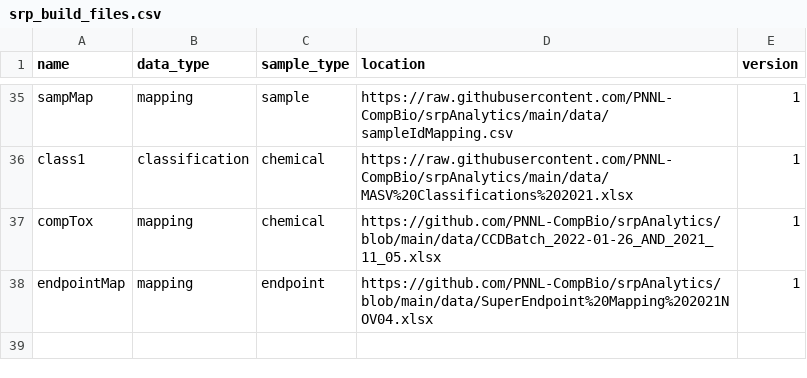
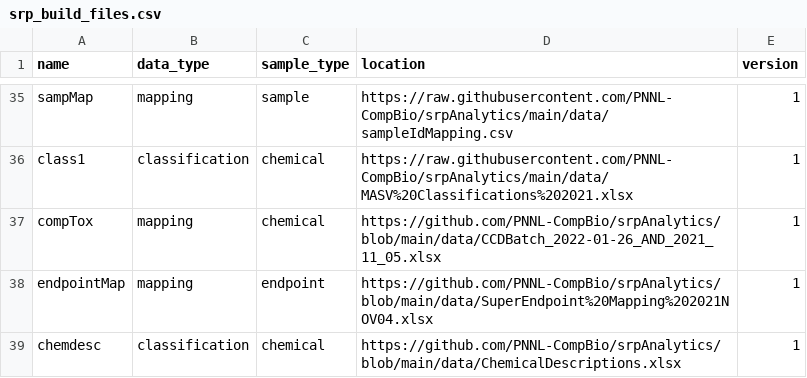
Before and after one commit to PNNL-CompBio/srpAnalytics, a CSV file: data/srp_build_files.csv, drawn as a sheet; only a part is shown, gaps mark what is left out.

Commit message:
more build files added

```diff
--- a/data/srp_build_files.csv
+++ b/data/srp_build_files.csv
@@ -38 +38,2 @@ compTox,mapping,chemical,https://github.com/PNNL-CompBio/srpAnalytics/blob/main/
 endpointMap,mapping,endpoint,https://github.com/PNNL-CompBio/srpAnalytics/blob/main/data/SuperEndpoint%20Mapping%202021NOV04.xlsx,1
+chemdesc,classification,chemical,https://github.com/PNNL-CompBio/srpAnalytics/blob/main/data/ChemicalDescriptions.xlsx,1
```
Also changed, not shown: 2 other files.
